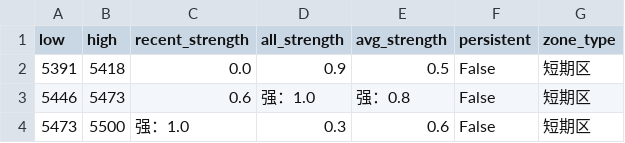
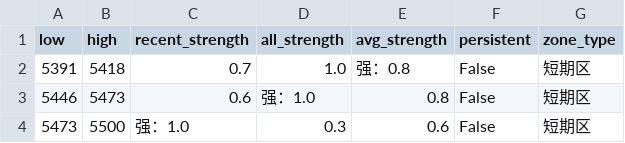
Before and after one commit to CMUJIN/trading, a CSV file: docs/SR2601/SR2601_chipzones_hybrid.csv, drawn as a sheet.

```diff
--- a/docs/SR2601/SR2601_chipzones_hybrid.csv
+++ b/docs/SR2601/SR2601_chipzones_hybrid.csv
@@ -1,4 +1,4 @@
 low,high,recent_strength,all_strength,avg_strength,persistent,zone_type
-5391,5418,0.0,0.9,0.5,False,短期区
-5446,5473,0.6,强：1.0,强：0.8,False,短期区
+5391,5418,0.7,1.0,强：0.8,False,短期区
+5446,5473,0.6,强：1.0,0.8,False,短期区
 5473,5500,强：1.0,0.3,0.6,False,短期区
```
Also changed, not shown: 2 other files.
